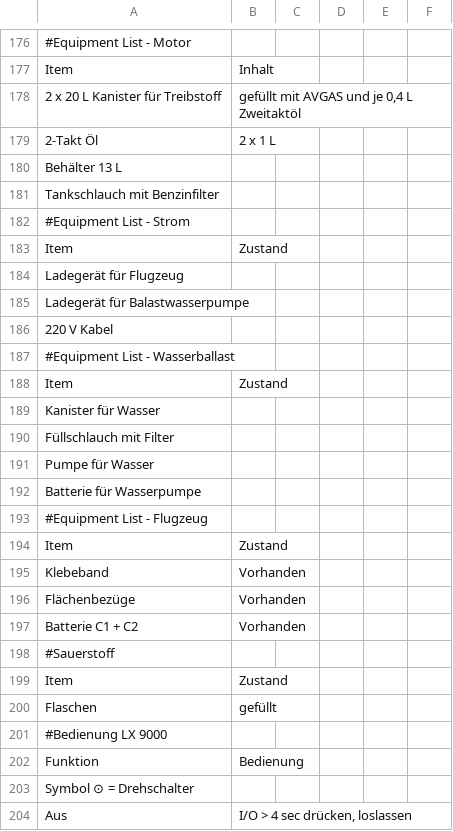
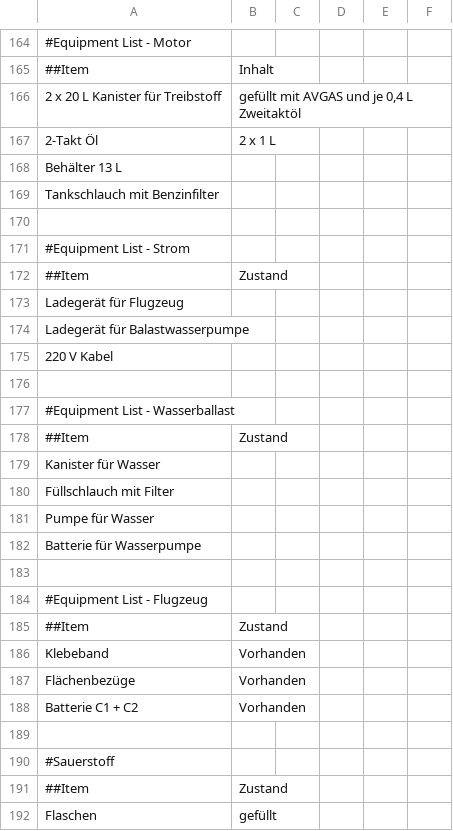
Before and after one commit to gliderpilotmp/checklist, a CSV file: Checklist.csv, drawn as a sheet; only a part is shown, gaps mark what is left out; removed rows and columns are numbered as before the commit, all else as after; the diff covers the shown part only; the diff names each change by its address in the sheet, - before the commit and + after, or states it on an @@ line.

```diff
--- a/Checklist.csv
+++ b/Checklist.csv
-A165: Item
+A165: ##Item
+row 170: (empty)
-A172: Item
+A172: ##Item
+row 176: (empty)
-A178: Item
+A178: ##Item
+row 183: (empty)
-A185: Item
+A185: ##Item
+row 189: (empty)
-A191: Item
+A191: ##Item
-row 201: #Bedienung LX 9000
-row 202: Funktion | Bedienung
-row 203: Symbol ⊙ = Drehschalter
-row 204: Aus | I/O > 4 sec drücken, loslassen
```
Also changed, not shown: 18 added rows, 66 removed rows and 21 edited cells elsewhere in this file, Info.csv, 3 other files.
